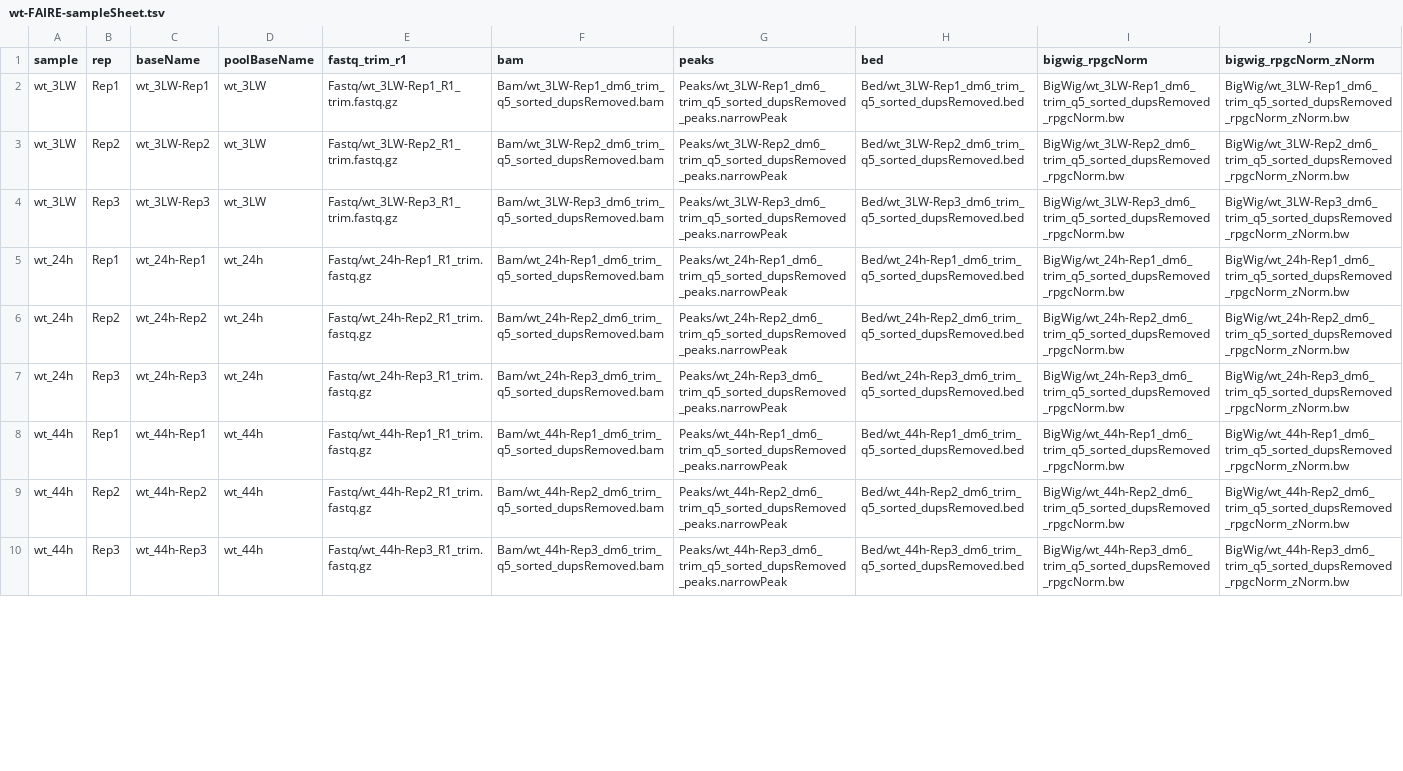
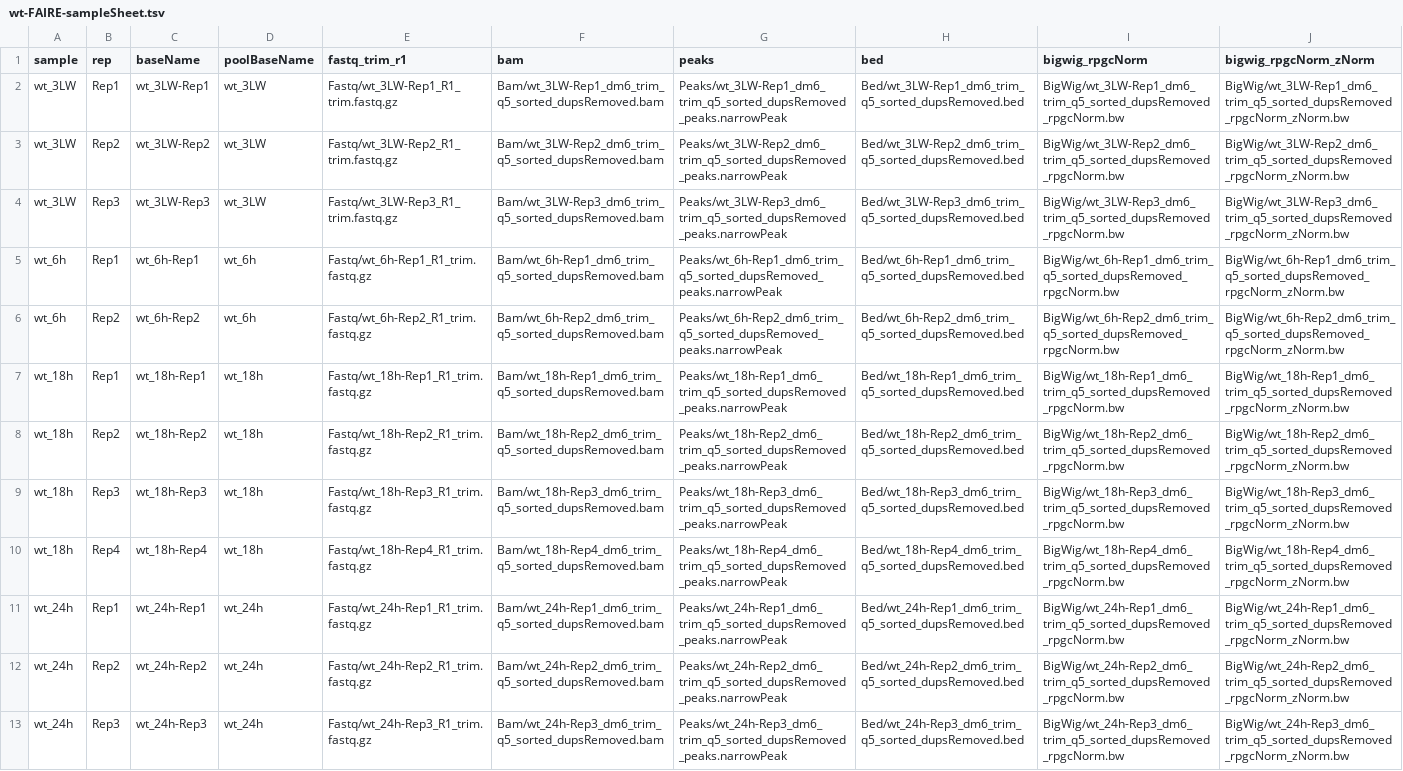
Before and after one commit to mniederhuber/Niederhuber_2023, a TSV file: R/sheets/wt-FAIRE-sampleSheet.tsv, drawn as a sheet; only a part is shown; the shorter side is filled out with more unchanged rows; the diff covers the shown part only.

Commit message:
progress checkpoint for faire clustering, rnaseq, and osabinding

```diff
--- a/R/sheets/wt-FAIRE-sampleSheet.tsv
+++ b/R/sheets/wt-FAIRE-sampleSheet.tsv
@@ -4,2 +4,8 @@ wt_3LW	Rep2	wt_3LW-Rep2	wt_3LW	Fastq/wt_3LW-Rep2_R1_trim.fastq.gz	Bam/wt_3LW-Rep
 wt_3LW	Rep3	wt_3LW-Rep3	wt_3LW	Fastq/wt_3LW-Rep3_R1_trim.fastq.gz	Bam/wt_3LW-Rep3_dm6_trim_q5_sorted_dupsRemoved.bam	Peaks/wt_3LW-Rep3_dm6_trim_q5_sorted_dupsRemoved_peaks.narrowPeak	Bed/wt_3LW-Rep3_dm6_trim_q5_sorted_dupsRemoved.bed	BigWig/wt_3LW-Rep3_dm6_trim_q5_sorted_dupsRemoved_rpgcNorm.bw	BigWig/wt_3LW-Rep3_dm6_trim_q5_sorted_dupsRemoved_rpgcNorm_zNorm.bw
+wt_6h	Rep1	wt_6h-Rep1	wt_6h	Fastq/wt_6h-Rep1_R1_trim.fastq.gz	Bam/wt_6h-Rep1_dm6_trim_q5_sorted_dupsRemoved.bam	Peaks/wt_6h-Rep1_dm6_trim_q5_sorted_dupsRemoved_peaks.narrowPeak	Bed/wt_6h-Rep1_dm6_trim_q5_sorted_dupsRemoved.bed	BigWig/wt_6h-Rep1_dm6_trim_q5_sorted_dupsRemoved_rpgcNorm.bw	BigWig/wt_6h-Rep1_dm6_trim_q5_sorted_dupsRemoved_rpgcNorm_zNorm.bw
+wt_6h	Rep2	wt_6h-Rep2	wt_6h	Fastq/wt_6h-Rep2_R1_trim.fastq.gz	Bam/wt_6h-Rep2_dm6_trim_q5_sorted_dupsRemoved.bam	Peaks/wt_6h-Rep2_dm6_trim_q5_sorted_dupsRemoved_peaks.narrowPeak	Bed/wt_6h-Rep2_dm6_trim_q5_sorted_dupsRemoved.bed	BigWig/wt_6h-Rep2_dm6_trim_q5_sorted_dupsRemoved_rpgcNorm.bw	BigWig/wt_6h-Rep2_dm6_trim_q5_sorted_dupsRemoved_rpgcNorm_zNorm.bw
+wt_18h	Rep1	wt_18h-Rep1	wt_18h	Fastq/wt_18h-Rep1_R1_trim.fastq.gz	Bam/wt_18h-Rep1_dm6_trim_q5_sorted_dupsRemoved.bam	Peaks/wt_18h-Rep1_dm6_trim_q5_sorted_dupsRemoved_peaks.narrowPeak	Bed/wt_18h-Rep1_dm6_trim_q5_sorted_dupsRemoved.bed	BigWig/wt_18h-Rep1_dm6_trim_q5_sorted_dupsRemoved_rpgcNorm.bw	BigWig/wt_18h-Rep1_dm6_trim_q5_sorted_dupsRemoved_rpgcNorm_zNorm.bw
+wt_18h	Rep2	wt_18h-Rep2	wt_18h	Fastq/wt_18h-Rep2_R1_trim.fastq.gz	Bam/wt_18h-Rep2_dm6_trim_q5_sorted_dupsRemoved.bam	Peaks/wt_18h-Rep2_dm6_trim_q5_sorted_dupsRemoved_peaks.narrowPeak	Bed/wt_18h-Rep2_dm6_trim_q5_sorted_dupsRemoved.bed	BigWig/wt_18h-Rep2_dm6_trim_q5_sorted_dupsRemoved_rpgcNorm.bw	BigWig/wt_18h-Rep2_dm6_trim_q5_sorted_dupsRemoved_rpgcNorm_zNorm.bw
+wt_18h	Rep3	wt_18h-Rep3	wt_18h	Fastq/wt_18h-Rep3_R1_trim.fastq.gz	Bam/wt_18h-Rep3_dm6_trim_q5_sorted_dupsRemoved.bam	Peaks/wt_18h-Rep3_dm6_trim_q5_sorted_dupsRemoved_peaks.narrowPeak	Bed/wt_18h-Rep3_dm6_trim_q5_sorted_dupsRemoved.bed	BigWig/wt_18h-Rep3_dm6_trim_q5_sorted_dupsRemoved_rpgcNorm.bw	BigWig/wt_18h-Rep3_dm6_trim_q5_sorted_dupsRemoved_rpgcNorm_zNorm.bw
+wt_18h	Rep4	wt_18h-Rep4	wt_18h	Fastq/wt_18h-Rep4_R1_trim.fastq.gz	Bam/wt_18h-Rep4_dm6_trim_q5_sorted_dupsRemoved.bam	Peaks/wt_18h-Rep4_dm6_trim_q5_sorted_dupsRemoved_peaks.narrowPeak	Bed/wt_18h-Rep4_dm6_trim_q5_sorted_dupsRemoved.bed	BigWig/wt_18h-Rep4_dm6_trim_q5_sorted_dupsRemoved_rpgcNorm.bw	BigWig/wt_18h-Rep4_dm6_trim_q5_sorted_dupsRemoved_rpgcNorm_zNorm.bw
 wt_24h	Rep1	wt_24h-Rep1	wt_24h	Fastq/wt_24h-Rep1_R1_trim.fastq.gz	Bam/wt_24h-Rep1_dm6_trim_q5_sorted_dupsRemoved.bam	Peaks/wt_24h-Rep1_dm6_trim_q5_sorted_dupsRemoved_peaks.narrowPeak	Bed/wt_24h-Rep1_dm6_trim_q5_sorted_dupsRemoved.bed	BigWig/wt_24h-Rep1_dm6_trim_q5_sorted_dupsRemoved_rpgcNorm.bw	BigWig/wt_24h-Rep1_dm6_trim_q5_sorted_dupsRemoved_rpgcNorm_zNorm.bw
```
Also changed, not shown: 3 added rows and 1 removed row elsewhere in this file, R/sheets/wt-FAIRE-sampleSheetPooled.tsv, 7 other files.
